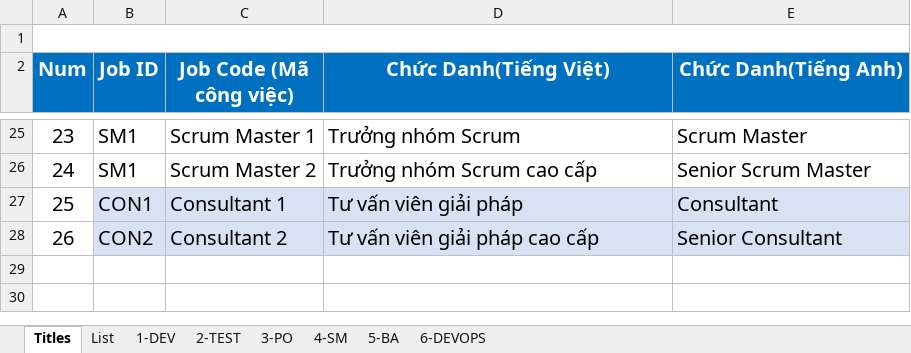
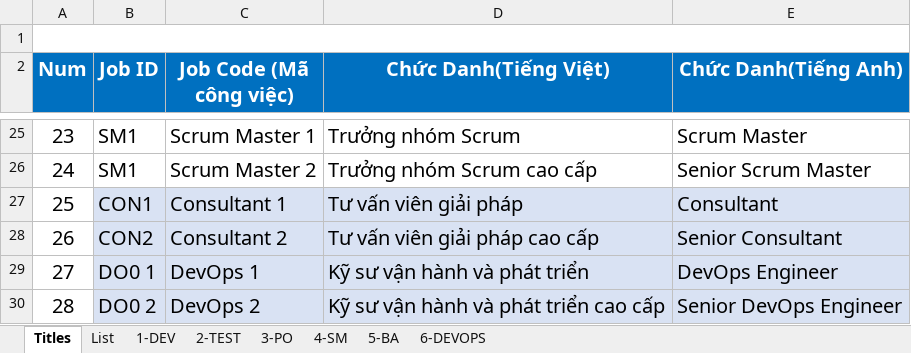
Before and after one commit to ngohoanglan/HoSoDoanhNghiep, an Excel workbook: Job Description TTCDS V1.xlsx, sheet Titles, drawn as a sheet; only a part is shown, gaps mark what is left out; values as stored, in another font and other column widths than the file's, no borders; charts and pictures not drawn; the diff names each change by its address in the sheet, - before the commit and + after, or states it on an @@ line.

```diff
--- a/Job Description TTCDS V1.xlsx (sheet Titles)
+++ b/Job Description TTCDS V1.xlsx (sheet Titles)
+row 29: 27 | DO0 1 | DevOps 1 | Kỹ sư vận hành và phát triển | DevOps Engineer
+row 30: 28 | DO0 2 | DevOps 2 | Kỹ sư vận hành và phát triển cao cấp | Senior DevOps Engineer
```
Also changed, not shown: sheet List, charts or pictures, 2 other files.
